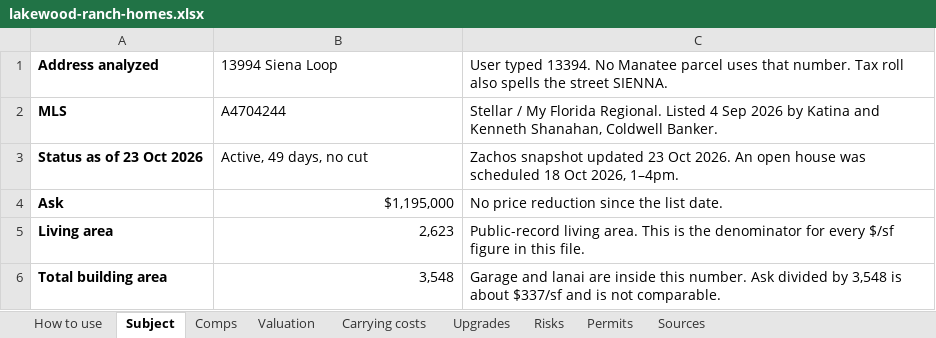
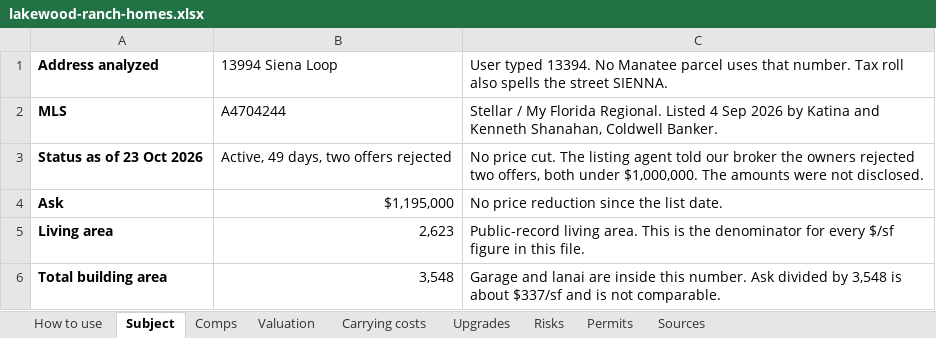
Before and after one commit to beachbobby45/Home-Repository, an Excel workbook: real_estate/lakewood-ranch-homes.xlsx, sheet Subject, drawn as a sheet; only a part is shown; values as stored, in another font and other column widths than the file's, no borders; the diff names each change by its address in the sheet, - before the commit and + after, or states it on an @@ line.

```diff
--- a/real_estate/lakewood-ranch-homes.xlsx (sheet Subject)
+++ b/real_estate/lakewood-ranch-homes.xlsx (sheet Subject)
-B3: Active, 49 days, no cut
+B3: Active, 49 days, two offers rejected
-C3: Zachos snapshot updated 23 Oct 2026. An open house was scheduled 18 Oct 2026, 1–4pm.
+C3: No price cut. The listing agent told our broker the owners rejected two offers, both under $1,000,000. The amounts were not disclosed.
```
Also changed, not shown: sheet Sources, sheet Valuation, sheet Risks, 5 other files.
